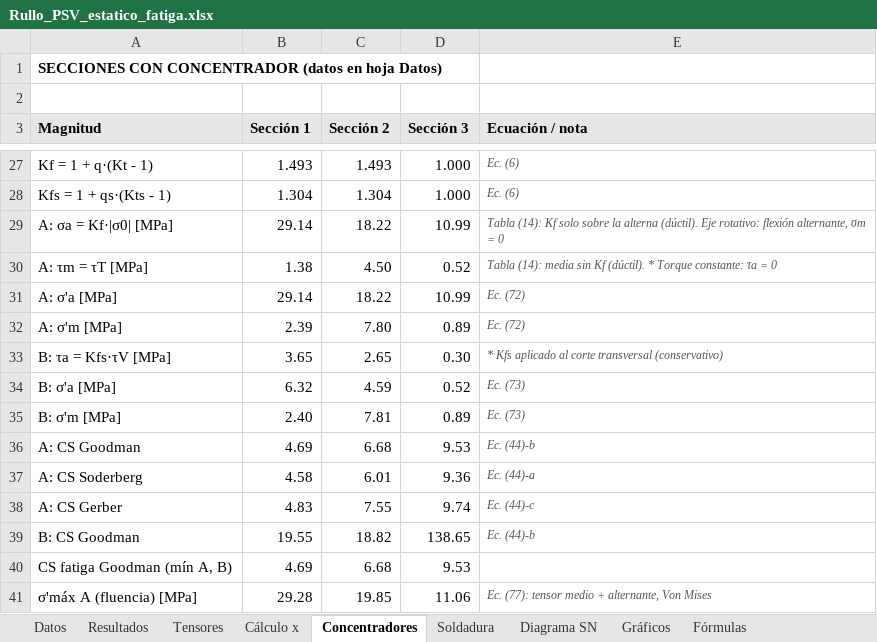
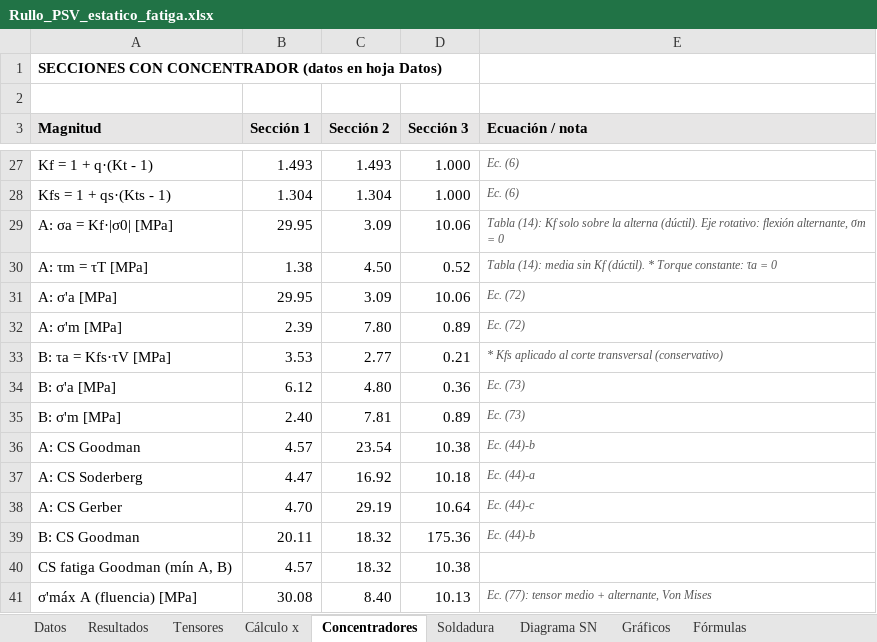
Before and after one commit to matiasacc/Rullo_PSV, an Excel workbook: planilla/Rullo_PSV_estatico_fatiga.xlsx, sheet Concentradores, drawn as a sheet; only a part is shown, gaps mark what is left out; values as stored, in another font and other column widths than the file's, no borders; the diff covers the shown part only; the diff names each change by its address in the sheet, - before the commit and + after, or states it on an @@ line.

```diff
--- a/planilla/Rullo_PSV_estatico_fatiga.xlsx (sheet Concentradores)
+++ b/planilla/Rullo_PSV_estatico_fatiga.xlsx (sheet Concentradores)
-B29 (Sección 1): 29.14
+B29 (Sección 1): 29.95
-C29 (Sección 2): 18.22
+C29 (Sección 2): 3.09
-D29 (Sección 3): 10.99
+D29 (Sección 3): 10.06
-B31 (Sección 1): 29.14
+B31 (Sección 1): 29.95
-C31 (Sección 2): 18.22
+C31 (Sección 2): 3.09
-D31 (Sección 3): 10.99
+D31 (Sección 3): 10.06
-B33 (Sección 1): 3.65
+B33 (Sección 1): 3.53
-C33 (Sección 2): 2.65
+C33 (Sección 2): 2.77
-D33 (Sección 3): 0.30
+D33 (Sección 3): 0.21
-B34 (Sección 1): 6.32
+B34 (Sección 1): 6.12
-C34 (Sección 2): 4.59
+C34 (Sección 2): 4.80
-D34 (Sección 3): 0.52
+D34 (Sección 3): 0.36
-B36 (Sección 1): 4.69
+B36 (Sección 1): 4.57
-C36 (Sección 2): 6.68
+C36 (Sección 2): 23.54
-D36 (Sección 3): 9.53
+D36 (Sección 3): 10.38
-B37 (Sección 1): 4.58
+B37 (Sección 1): 4.47
-C37 (Sección 2): 6.01
+C37 (Sección 2): 16.92
-D37 (Sección 3): 9.36
+D37 (Sección 3): 10.18
-B38 (Sección 1): 4.83
+B38 (Sección 1): 4.70
-C38 (Sección 2): 7.55
+C38 (Sección 2): 29.19
-D38 (Sección 3): 9.74
+D38 (Sección 3): 10.64
-B39 (Sección 1): 19.55
+B39 (Sección 1): 20.11
-C39 (Sección 2): 18.82
+C39 (Sección 2): 18.32
-D39 (Sección 3): 138.65
+D39 (Sección 3): 175.36
-B40 (Sección 1): 4.69
+B40 (Sección 1): 4.57
-C40 (Sección 2): 6.68
+C40 (Sección 2): 18.32
-D40 (Sección 3): 9.53
+D40 (Sección 3): 10.38
-B41 (Sección 1): 29.28
+B41 (Sección 1): 30.08
-C41 (Sección 2): 19.85
+C41 (Sección 2): 8.40
-D41 (Sección 3): 11.06
+D41 (Sección 3): 10.13
```
Also changed, not shown: 18 edited cells elsewhere in this sheet, sheet Cálculo x, sheet Datos, sheet Resultados, sheet Soldadura, sheet Tensores, sheet Gráficos, 1 more sheet, formulas that keep their value, 8 other files.
